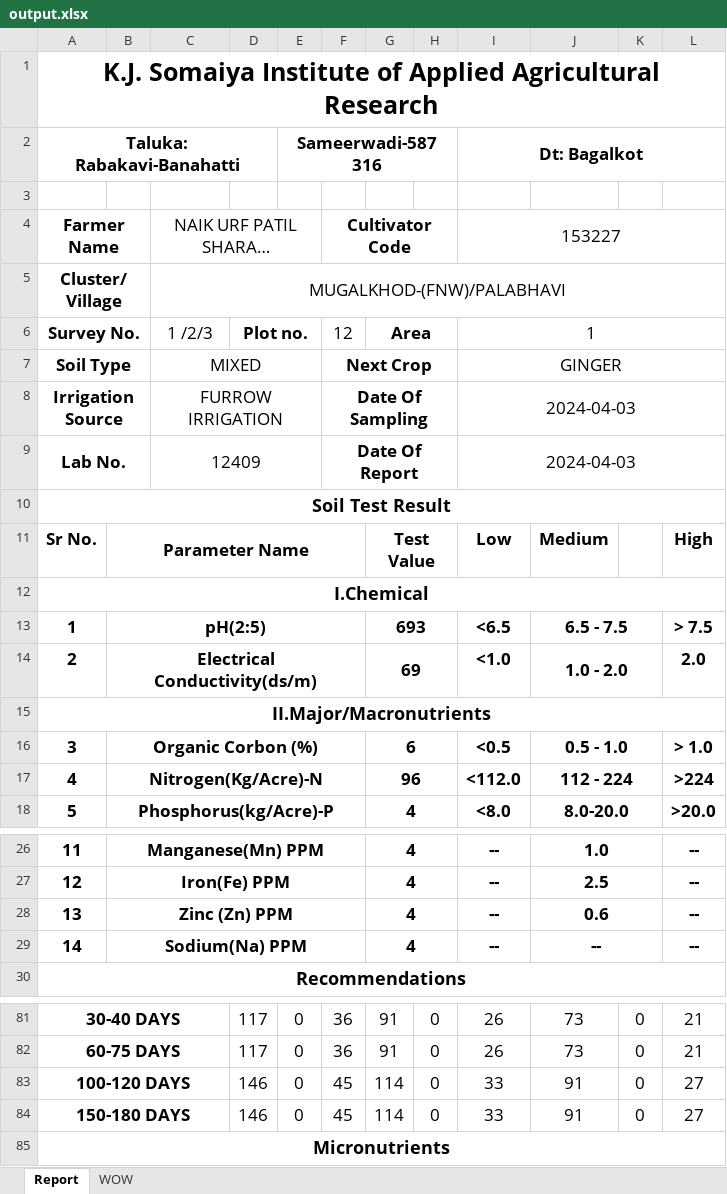
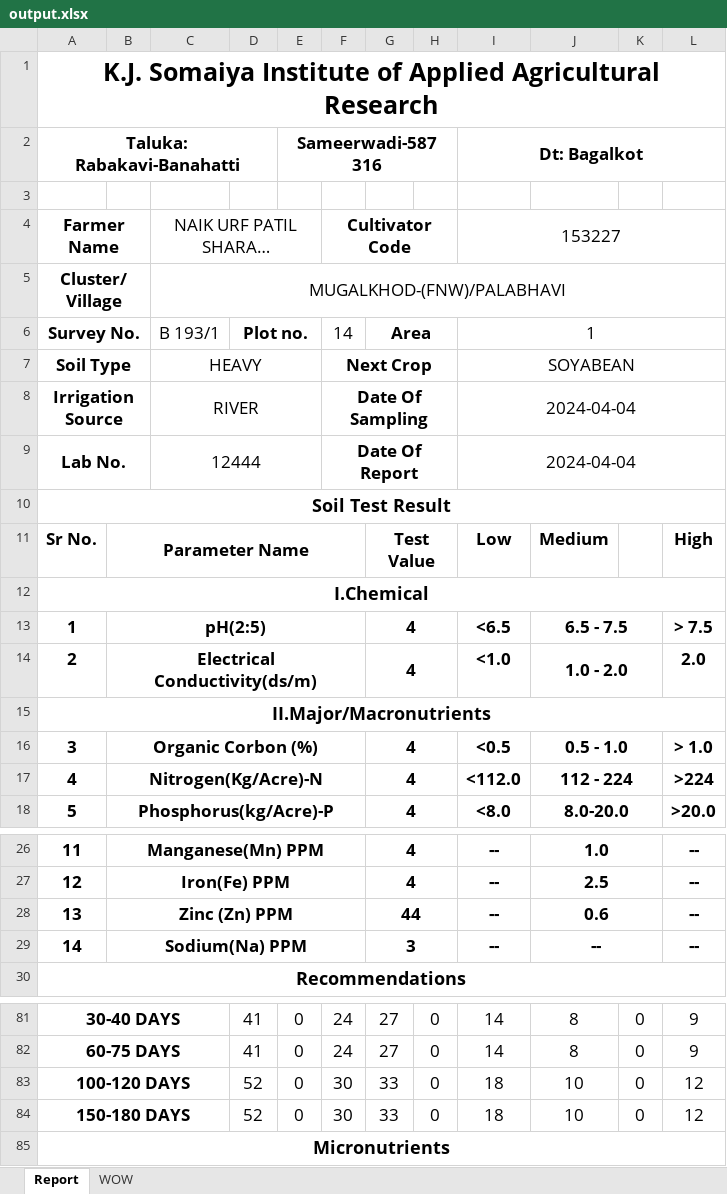
Before and after one commit to Horizon2707/KIAAR_Minor_Project, an Excel workbook: Node/output.xlsx, sheet Report, drawn as a sheet; only a part is shown, gaps mark what is left out; long unchanged cells end in …; values as stored, in another font and other column widths than the file's, no borders; the diff covers the shown part only; the diff names each change by its address in the sheet, - before the commit and + after, or states it on an @@ line.

Commit message:
report shown

```diff
--- a/Node/output.xlsx (sheet Report)
+++ b/Node/output.xlsx (sheet Report)
-C6 (NAIK URF PATIL SHARADA RAVASAB): 1 /2/3
+C6 (NAIK URF PATIL SHARADA RAVASAB): B 193/1
-F6 (Cultivator Code): 12
+F6 (Cultivator Code): 14
-C7 (NAIK URF PATIL SHARADA RAVASAB): MIXED
+C7 (NAIK URF PATIL SHARADA RAVASAB): HEAVY
-I7 (153227): GINGER
+I7 (153227): SOYABEAN
-C8 (NAIK URF PATIL SHARADA RAVASAB): FURROW IRRIGATION
+C8 (NAIK URF PATIL SHARADA RAVASAB): RIVER
-I8:I9 (153227): 2024-04-03
+I8:I9 (153227): 2024-04-04
-C9 (NAIK URF PATIL SHARADA RAVASAB): 12409
+C9 (NAIK URF PATIL SHARADA RAVASAB): 12444
-G13: 693
+G13: 4
-G14: 69
+G14: 4
-G16: 6
+G16: 4
-G17: 96
+G17: 4
-G28: 4
+G28: 44
-G29: 4
+G29: 3
-D81:D82: 117
+D81:D82: 41
-F81:F82 (Cultivator Code): 36
+F81:F82 (Cultivator Code): 24
-G81:G82: 91
+G81:G82: 27
-I81:I82 (153227): 26
+I81:I82 (153227): 14
-J81:J82: 73
+J81:J82: 8
-L81:L82: 21
+L81:L82: 9
-D83:D84: 146
+D83:D84: 52
-F83:F84 (Cultivator Code): 45
+F83:F84 (Cultivator Code): 30
-G83:G84: 114
+G83:G84: 33
-I83:I84 (153227): 33
+I83:I84 (153227): 18
-J83:J84: 91
+J83:J84: 10
-L83:L84: 27
+L83:L84: 12
```
Also changed, not shown: 11 added rows, 11 removed rows and 73 edited cells elsewhere in this sheet, 8 other files.
